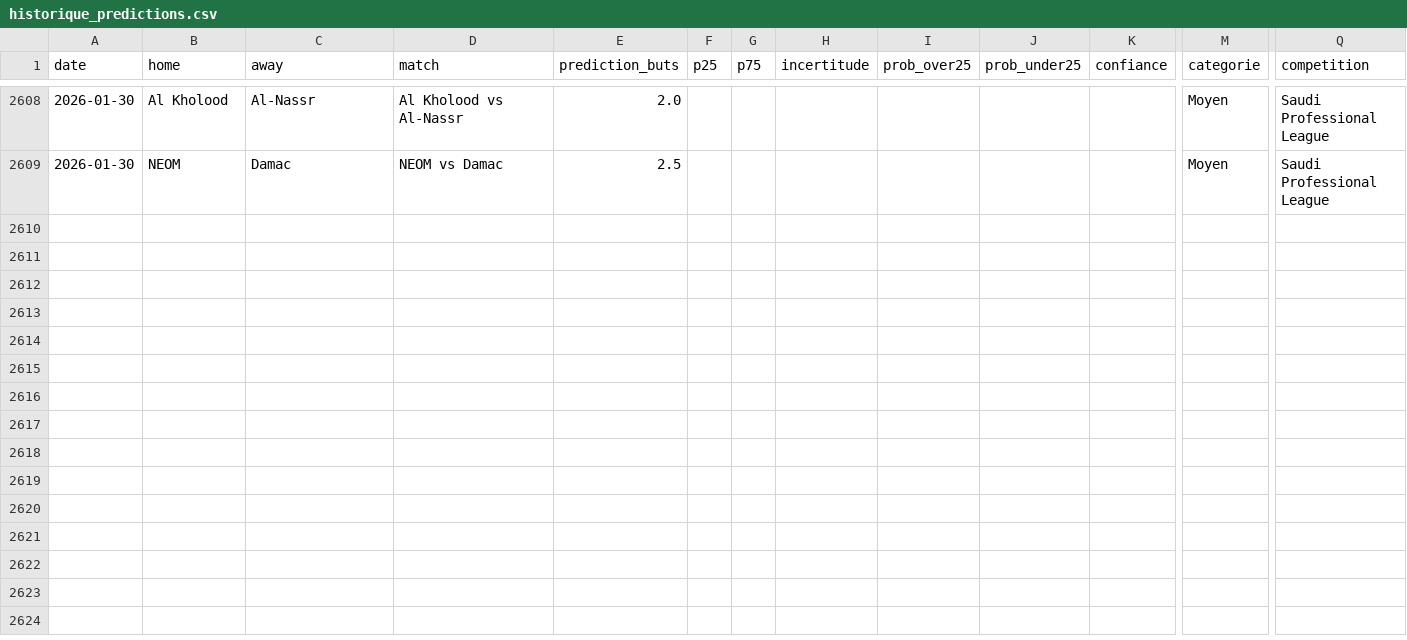
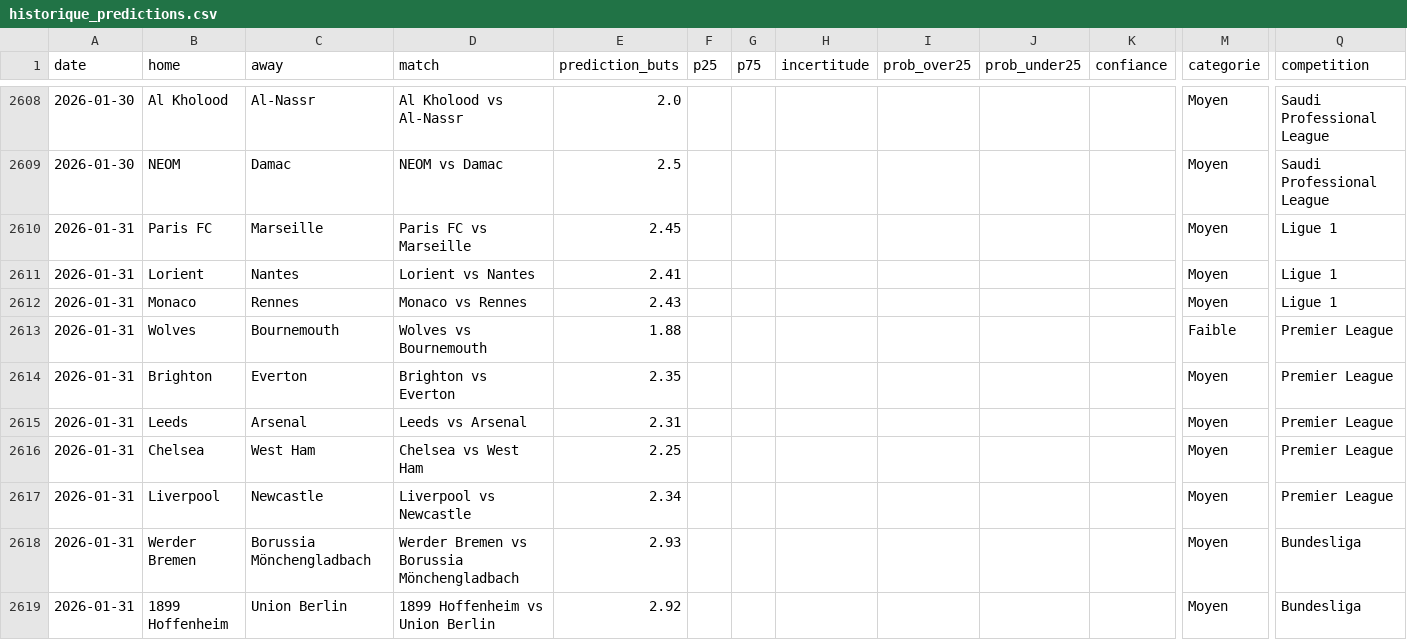
Before and after one commit to LilianPamphile/xgenius, a CSV file: suivi_predictions/historique_predictions.csv, drawn as a sheet; only a part is shown, gaps mark what is left out; rows hold the shown columns only; the diff covers the shown part only; the diff names each change by its address in the sheet, - before the commit and + after, or states it on an @@ line.

Commit message:
📊 Ajout des prédictions du 2026-01-31

```diff
--- a/suivi_predictions/historique_predictions.csv
+++ b/suivi_predictions/historique_predictions.csv
+row 2610: 2026-01-31 | Paris FC | Marseille | Paris FC vs Marseille | 2.45 |  |  |  |  |  |  | Moyen | Ligue 1
+row 2611: 2026-01-31 | Lorient | Nantes | Lorient vs Nantes | 2.41 |  |  |  |  |  |  | Moyen | Ligue 1
+row 2612: 2026-01-31 | Monaco | Rennes | Monaco vs Rennes | 2.43 |  |  |  |  |  |  | Moyen | Ligue 1
+row 2613: 2026-01-31 | Wolves | Bournemouth | Wolves vs Bournemouth | 1.88 |  |  |  |  |  |  | Faible | Premier League
+row 2614: 2026-01-31 | Brighton | Everton | Brighton vs Everton | 2.35 |  |  |  |  |  |  | Moyen | Premier League
+row 2615: 2026-01-31 | Leeds | Arsenal | Leeds vs Arsenal | 2.31 |  |  |  |  |  |  | Moyen | Premier League
+row 2616: 2026-01-31 | Chelsea | West Ham | Chelsea vs West Ham | 2.25 |  |  |  |  |  |  | Moyen | Premier League
+row 2617: 2026-01-31 | Liverpool | Newcastle | Liverpool vs Newcastle | 2.34 |  |  |  |  |  |  | Moyen | Premier League
+row 2618: 2026-01-31 | Werder Bremen | Borussia Mönchengladbach | Werder Bremen vs Borussia Mönchengladbach | 2.93 |  |  |  |  |  |  | Moyen | Bundesliga
+row 2619: 2026-01-31 | 1899 Hoffenheim | Union Berlin | 1899 Hoffenheim vs Union Berlin | 2.92 |  |  |  |  |  |  | Moyen | Bundesliga
```
Also changed, not shown: 18 added rows elsewhere in this file.
